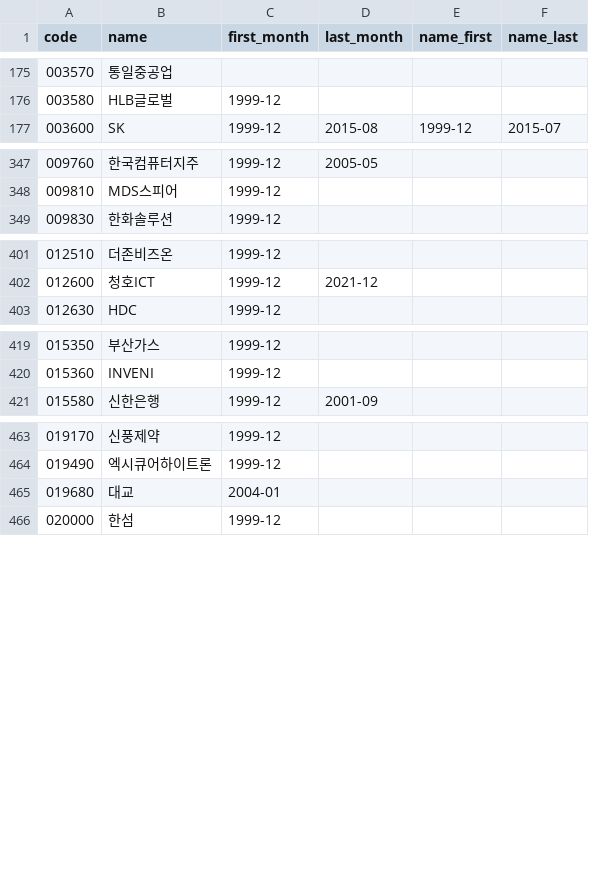
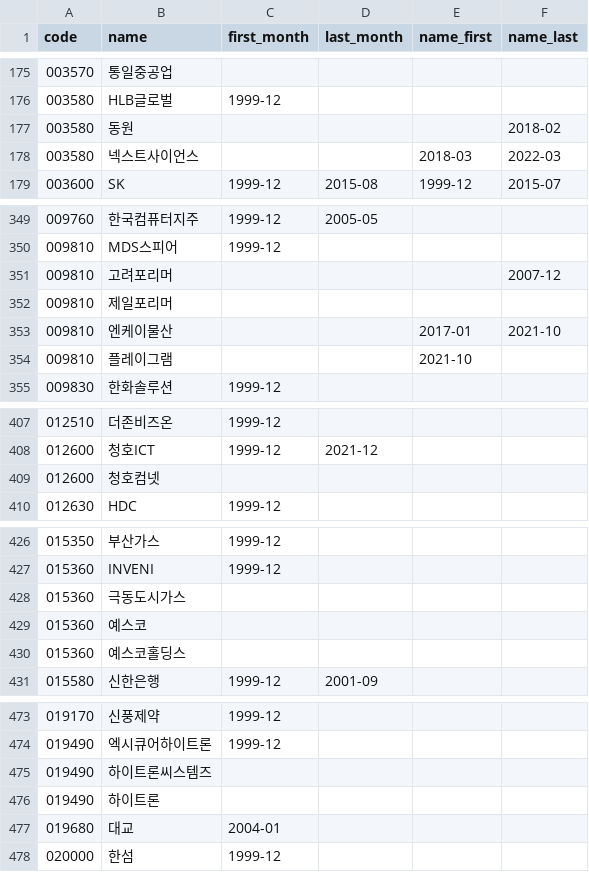
Before and after one commit to fdi-team04/fdi-team04-1-, a CSV file: 연습장/news/company_list_최종.csv, drawn as a sheet; only a part is shown, gaps mark what is left out; the diff covers the shown part only; the diff names each change by its address in the sheet, - before the commit and + after, or states it on an @@ line.

```diff
--- a/연습장/news/company_list_최종.csv
+++ b/연습장/news/company_list_최종.csv
+row 177: 003580 | 동원 |  |  |  | 2018-02
+row 178: 003580 | 넥스트사이언스 |  |  | 2018-03 | 2022-03
+row 351: 009810 | 고려포리머 |  |  |  | 2007-12
+row 352: 009810 | 제일포리머
+row 353: 009810 | 엔케이물산 |  |  | 2017-01 | 2021-10
+row 354: 009810 | 플레이그램 |  |  | 2021-10
+row 409: 012600 | 청호컴넷
+row 428: 015360 | 극동도시가스
+row 429: 015360 | 예스코
+row 430: 015360 | 예스코홀딩스
+row 475: 019490 | 하이트론씨스템즈
+row 476: 019490 | 하이트론
```
Also changed, not shown: 1 added row elsewhere in this file, 1 other file.
